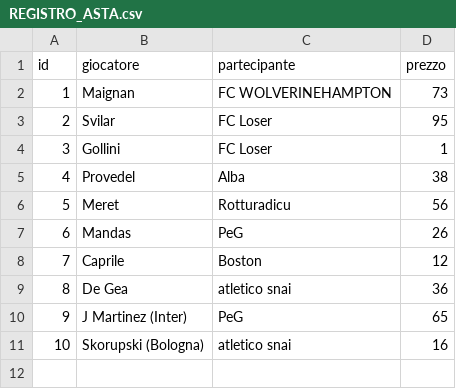
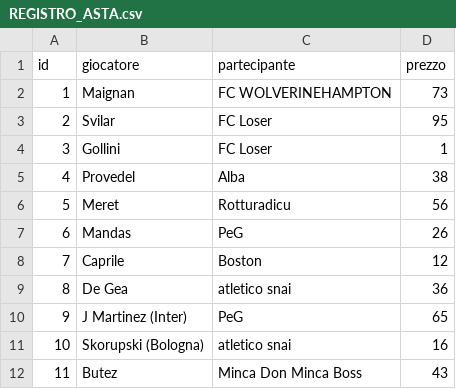
Before and after one commit to simone95pescara-design/fantacalcio-26-27, a CSV file: ASTA/REGISTRO_ASTA.csv, drawn as a sheet.

Commit message:
Asta: Butez a Minca Don Minca Boss per 43

```diff
--- a/ASTA/REGISTRO_ASTA.csv
+++ b/ASTA/REGISTRO_ASTA.csv
@@ -11 +11,2 @@ id,giocatore,partecipante,prezzo
 10,Skorupski (Bologna),atletico snai,16
+11,Butez,Minca Don Minca Boss,43
```
